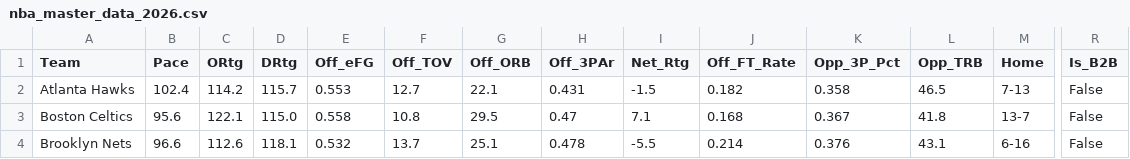
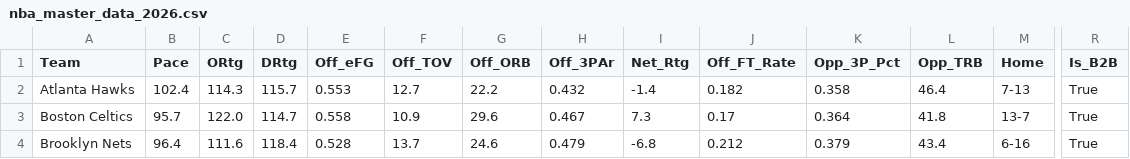
Before and after one commit to beratkahraman/NBA_Monte_Carlo, a CSV file: data/raw/nba_master_data_2026.csv, drawn as a sheet; only a part is shown, gaps mark what is left out; the diff covers the shown part only; the diff names each change by its address in the sheet, - before the commit and + after, or states it on an @@ line.

```diff
--- a/data/raw/nba_master_data_2026.csv
+++ b/data/raw/nba_master_data_2026.csv
-C2 (ORtg): 114.2
+C2 (ORtg): 114.3
-G2 (Off_ORB): 22.1
+G2 (Off_ORB): 22.2
-H2 (Off_3PAr): 0.431
+H2 (Off_3PAr): 0.432
-I2 (Net_Rtg): -1.5
+I2 (Net_Rtg): -1.4
-L2 (Opp_TRB): 46.5
+L2 (Opp_TRB): 46.4
-R2:R4 (Is_B2B): False
+R2:R4 (Is_B2B): True
-B3 (Pace): 95.6
+B3 (Pace): 95.7
-C3 (ORtg): 122.1
+C3 (ORtg): 122.0
-D3 (DRtg): 115.0
+D3 (DRtg): 114.7
-F3 (Off_TOV): 10.8
+F3 (Off_TOV): 10.9
-G3 (Off_ORB): 29.5
+G3 (Off_ORB): 29.6
-H3 (Off_3PAr): 0.47
+H3 (Off_3PAr): 0.467
-I3 (Net_Rtg): 7.1
+I3 (Net_Rtg): 7.3
-J3 (Off_FT_Rate): 0.168
+J3 (Off_FT_Rate): 0.17
-K3 (Opp_3P_Pct): 0.367
+K3 (Opp_3P_Pct): 0.364
-B4 (Pace): 96.6
+B4 (Pace): 96.4
-C4 (ORtg): 112.6
+C4 (ORtg): 111.6
-D4 (DRtg): 118.1
+D4 (DRtg): 118.4
-E4 (Off_eFG): 0.532
+E4 (Off_eFG): 0.528
-G4 (Off_ORB): 25.1
+G4 (Off_ORB): 24.6
-H4 (Off_3PAr): 0.478
+H4 (Off_3PAr): 0.479
-I4 (Net_Rtg): -5.5
+I4 (Net_Rtg): -6.8
-J4 (Off_FT_Rate): 0.214
+J4 (Off_FT_Rate): 0.212
-K4 (Opp_3P_Pct): 0.376
+K4 (Opp_3P_Pct): 0.379
-L4 (Opp_TRB): 43.1
+L4 (Opp_TRB): 43.4
```
Also changed, not shown: 152 edited cells elsewhere in this file.
